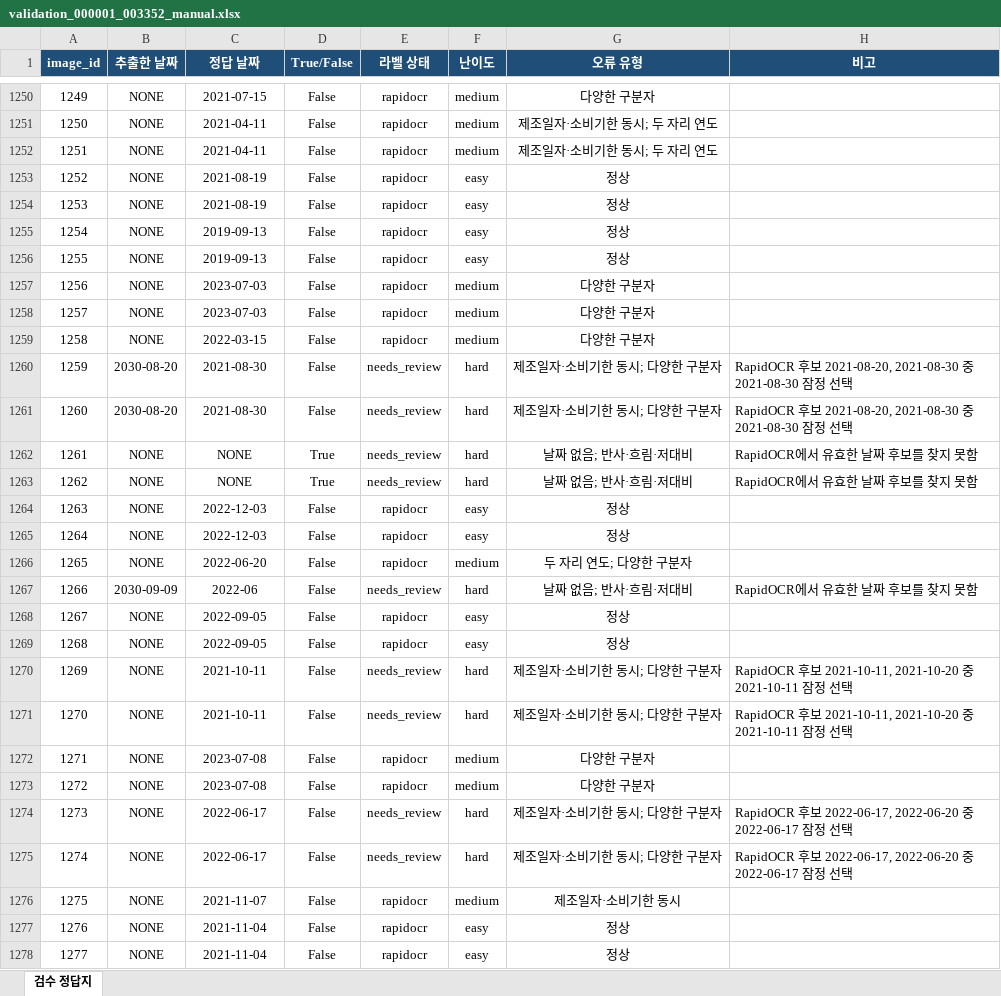
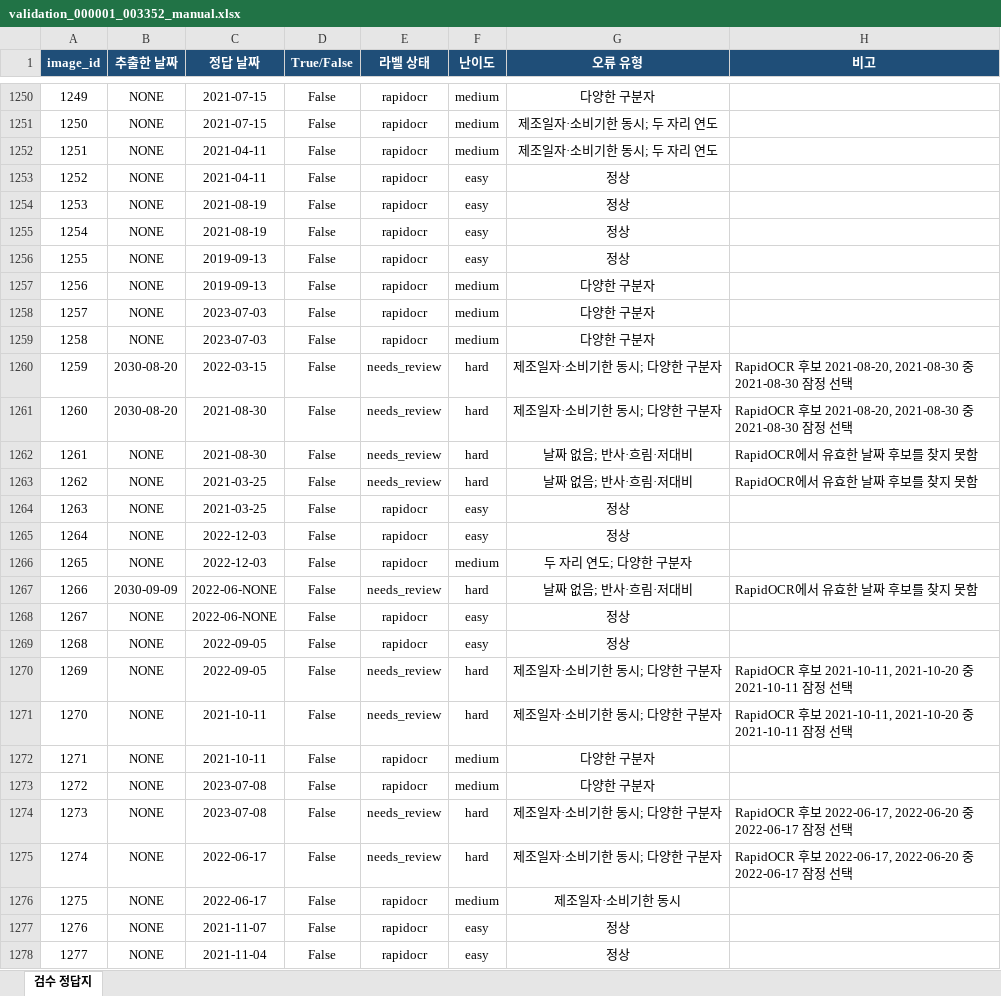
Before and after one commit to WilliamJamesMarshall/ITDA_OCR_CODE, an Excel workbook: labels/validation_000001_003352_manual.xlsx, sheet 검수 정답지, drawn as a sheet; only a part is shown, gaps mark what is left out; values as stored, in another font and other column widths than the file's, no borders; conditional formats and table styles not drawn; removed rows and columns are numbered as before the commit, all else as after; the diff covers the shown part only; the diff names each change by its address in the sheet, - before the commit and + after, or states it on an @@ line.

```diff
--- a/labels/validation_000001_003352_manual.xlsx (sheet 검수 정답지)
+++ b/labels/validation_000001_003352_manual.xlsx (sheet 검수 정답지)
@@ column A (image_id) renumbered between rows 911 and 1405 @@
-C1251 (정답 날짜): 2021-04-11
+C1251 (정답 날짜): 2021-07-15
+row 1253: 1252 | NONE | 2021-04-11 | False | rapidocr | easy | 정상
-row 1256: 1255 | NONE | 2019-09-13 | False | rapidocr | easy | 정상
-C1257 (정답 날짜): 2023-07-03
+C1257 (정답 날짜): 2019-09-13
-C1259 (정답 날짜): 2022-03-15
+C1259 (정답 날짜): 2023-07-03
-C1260 (정답 날짜): 2021-08-30
+C1260 (정답 날짜): 2022-03-15
-C1262 (정답 날짜): NONE
+C1262 (정답 날짜): 2021-08-30
-D1262:D1263 (True/False): True
+D1262:D1263 (True/False): False
-C1263 (정답 날짜): NONE
+C1263 (정답 날짜): 2021-03-25
-row 1264: 1263 | NONE | 2022-12-03 | False | rapidocr | easy | 정상
+row 1264: 1263 | NONE | 2021-03-25 | False | rapidocr | easy | 정상
-C1266 (정답 날짜): 2022-06-20
+C1266 (정답 날짜): 2022-12-03
-C1267 (정답 날짜): 2022-06
+C1267 (정답 날짜): 2022-06-NONE
-C1268 (정답 날짜): 2022-09-05
+C1268 (정답 날짜): 2022-06-NONE
-C1270 (정답 날짜): 2021-10-11
+C1270 (정답 날짜): 2022-09-05
-C1272 (정답 날짜): 2023-07-08
+C1272 (정답 날짜): 2021-10-11
-C1274 (정답 날짜): 2022-06-17
+C1274 (정답 날짜): 2023-07-08
-C1276 (정답 날짜): 2021-11-07
+C1276 (정답 날짜): 2022-06-17
-row 1277: 1276 | NONE | 2021-11-04 | False | rapidocr | easy | 정상
+row 1277: 1276 | NONE | 2021-11-07 | False | rapidocr | easy | 정상
```
Also changed, not shown: 45 added rows, 45 removed rows, 7 moved rows and 397 edited cells elsewhere in this sheet, formulas that keep their value, 9 other files.
